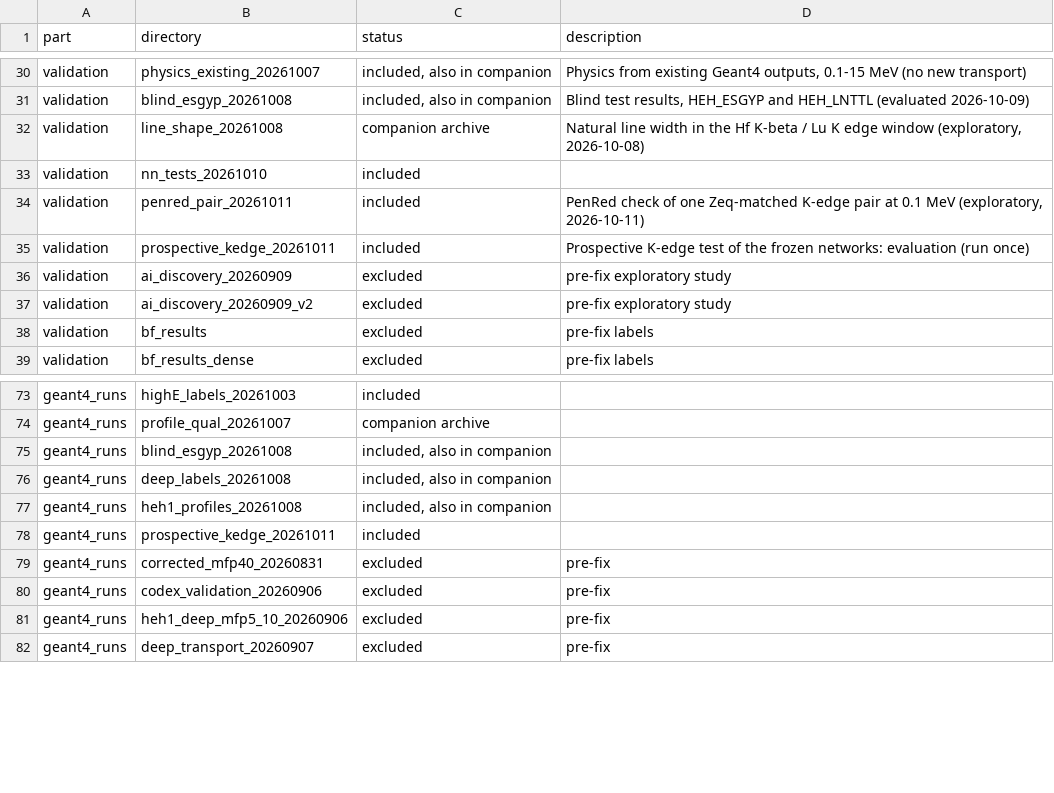
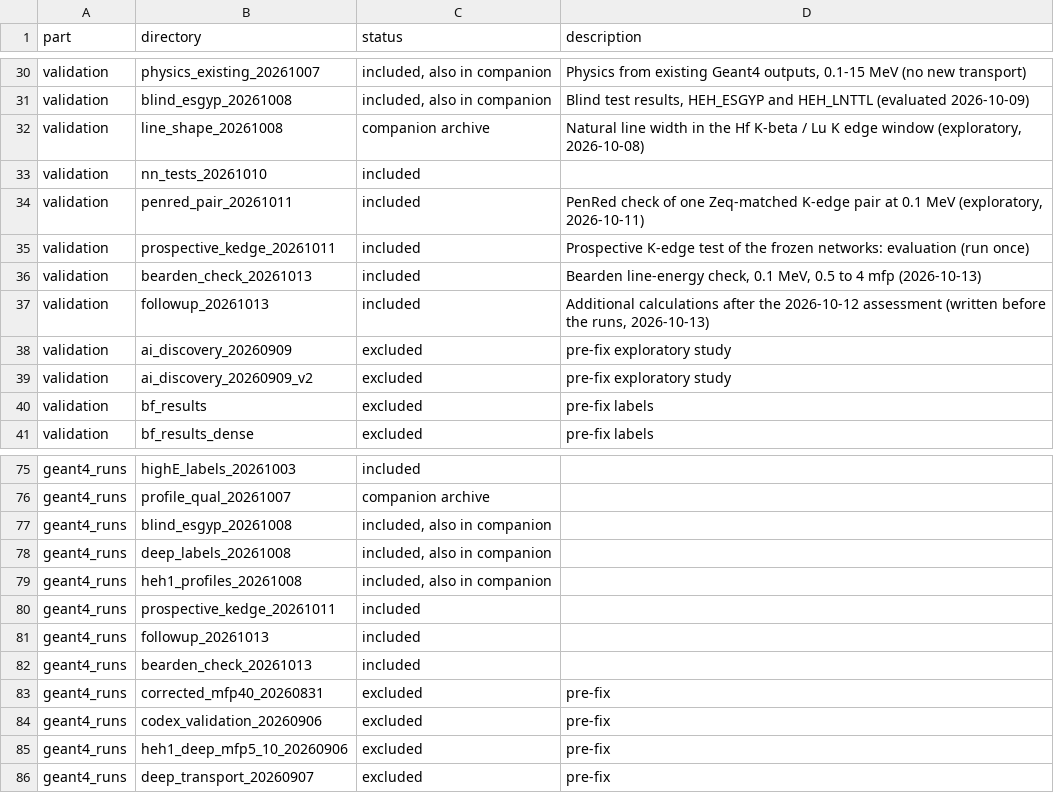
Before and after one commit to mzaatreh-phs/hafnate-surrogate-article, a CSV file: INDEX.csv, drawn as a sheet; only a part is shown, gaps mark what is left out.

```diff
--- a/INDEX.csv
+++ b/INDEX.csv
@@ -35,2 +35,4 @@ validation,penred_pair_20261011,included,"PenRed check of one Zeq-matched K-edge
 validation,prospective_kedge_20261011,included,Prospective K-edge test of the frozen networks: evaluation (run once)
+validation,bearden_check_20261013,included,"Bearden line-energy check, 0.1 MeV, 0.5 to 4 mfp (2026-10-13)"
+validation,followup_20261013,included,"Additional calculations after the 2026-10-12 assessment (written before the runs, 2026-10-13)"
 validation,ai_discovery_20260909,excluded,pre-fix exploratory study
@@ -78,2 +80,4 @@ geant4_runs,heh1_profiles_20261008,"included, also in companion",
 geant4_runs,prospective_kedge_20261011,included,
+geant4_runs,followup_20261013,included,
+geant4_runs,bearden_check_20261013,included,
 geant4_runs,corrected_mfp40_20260831,excluded,pre-fix
```
Also changed, not shown: 2 other files.
